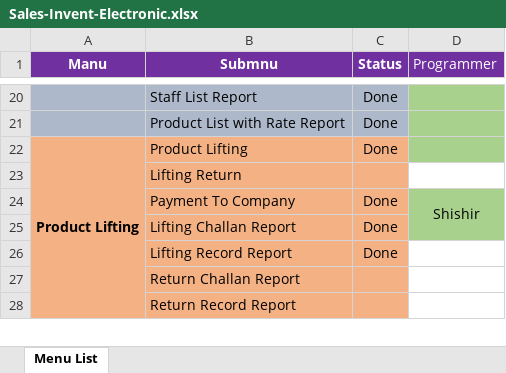
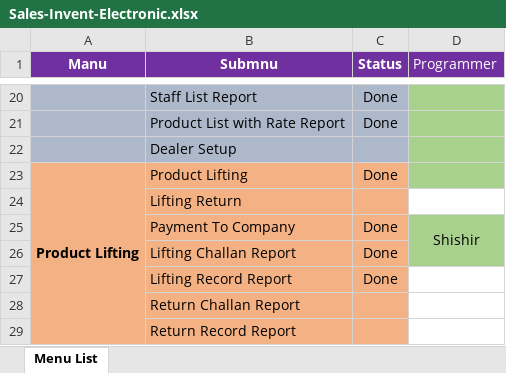
Before and after one commit to DewHunt/Electronics-Sales-Invent, an Excel workbook: Sales-Invent-Electronic.xlsx, sheet Menu List, drawn as a sheet; only a part is shown, gaps mark what is left out; values as stored, in another font and other column widths than the file's, no borders; the diff names each change by its address in the sheet, - before the commit and + after, or states it on an @@ line.

```diff
--- a/Sales-Invent-Electronic.xlsx (sheet Menu List)
+++ b/Sales-Invent-Electronic.xlsx (sheet Menu List)
+row 22:  | Dealer Setup
```
Also changed, not shown: 24 other files.
